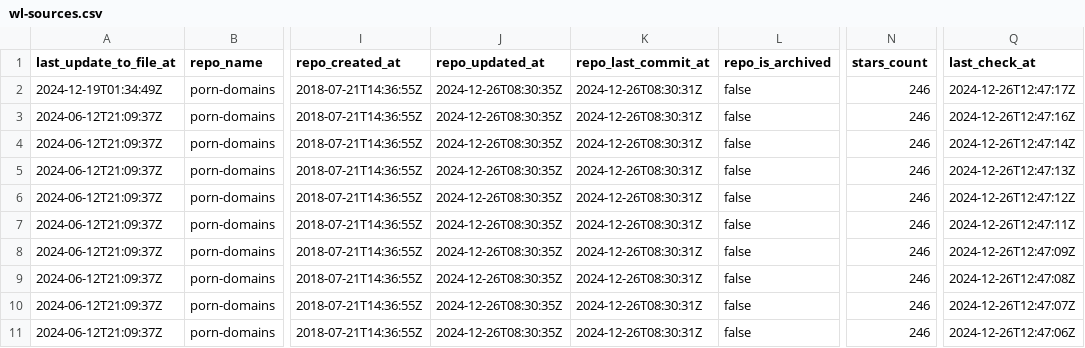
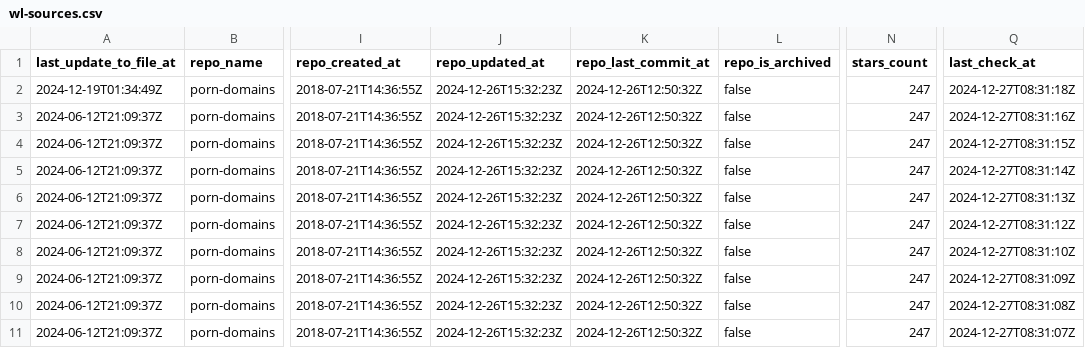
Before and after one commit to Bon-Appetit/porn-domains, a CSV file: whitelist/wl-sources.csv, drawn as a sheet; only a part is shown, gaps mark what is left out; the diff names each change by its address in the sheet, - before the commit and + after, or states it on an @@ line.

```diff
--- a/whitelist/wl-sources.csv
+++ b/whitelist/wl-sources.csv
-J2:J11 (repo_updated_at): 2024-12-26T08:30:35Z
+J2:J11 (repo_updated_at): 2024-12-26T15:32:23Z
-K2:K11 (repo_last_commit_at): 2024-12-26T08:30:31Z
+K2:K11 (repo_last_commit_at): 2024-12-26T12:50:32Z
-N2:N11 (stars_count): 246
+N2:N11 (stars_count): 247
-Q2 (last_check_at): 2024-12-26T12:47:17Z
+Q2 (last_check_at): 2024-12-27T08:31:18Z
-Q3 (last_check_at): 2024-12-26T12:47:16Z
+Q3 (last_check_at): 2024-12-27T08:31:16Z
-Q4 (last_check_at): 2024-12-26T12:47:14Z
+Q4 (last_check_at): 2024-12-27T08:31:15Z
-Q5 (last_check_at): 2024-12-26T12:47:13Z
+Q5 (last_check_at): 2024-12-27T08:31:14Z
-Q6 (last_check_at): 2024-12-26T12:47:12Z
+Q6 (last_check_at): 2024-12-27T08:31:13Z
-Q7 (last_check_at): 2024-12-26T12:47:11Z
+Q7 (last_check_at): 2024-12-27T08:31:12Z
-Q8 (last_check_at): 2024-12-26T12:47:09Z
+Q8 (last_check_at): 2024-12-27T08:31:10Z
-Q9 (last_check_at): 2024-12-26T12:47:08Z
+Q9 (last_check_at): 2024-12-27T08:31:09Z
-Q10 (last_check_at): 2024-12-26T12:47:07Z
+Q10 (last_check_at): 2024-12-27T08:31:08Z
-Q11 (last_check_at): 2024-12-26T12:47:06Z
+Q11 (last_check_at): 2024-12-27T08:31:07Z
```
Also changed, not shown: blacklist/bl-sources.csv.
